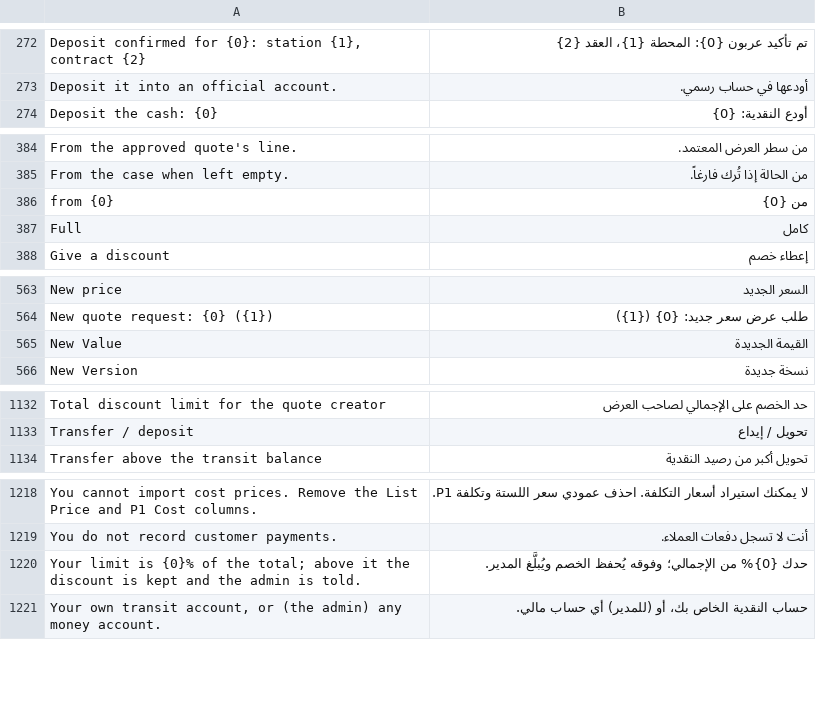
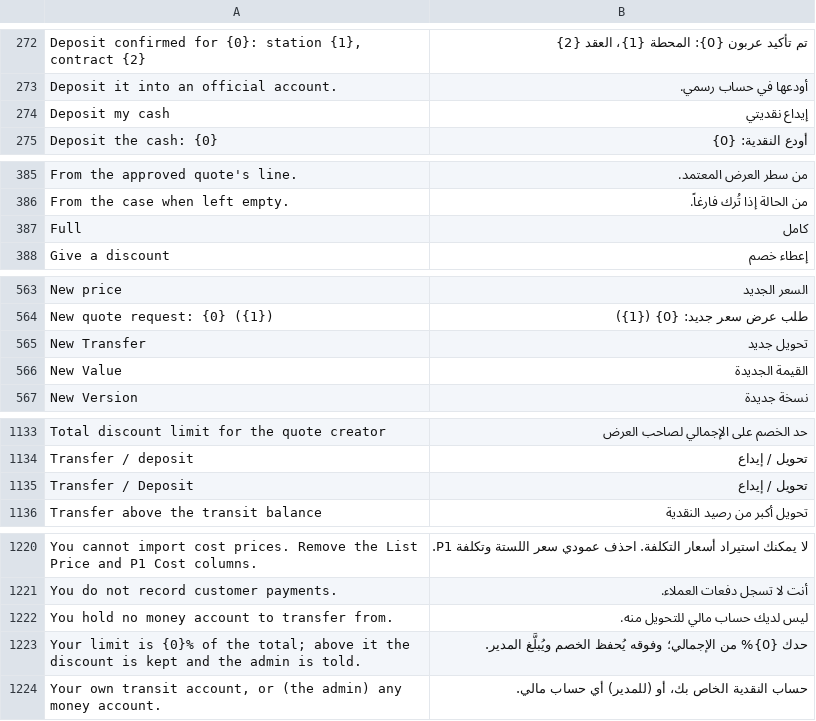
Before and after one commit to MostafaELShehabey/Smart-Power, a CSV file: smart_power/translations/ar.csv, drawn as a sheet; only a part is shown, gaps mark what is left out; removed rows and columns are numbered as before the commit, all else as after; the diff covers the shown part only; the diff names each change by its address in the sheet, - before the commit and + after, or states it on an @@ line.

```diff
--- a/smart_power/translations/ar.csv
+++ b/smart_power/translations/ar.csv
+row 274: Deposit my cash | إيداع نقديتي
-row 386: from {0} | من {0}
+row 565: New Transfer | تحويل جديد
+row 1135: Transfer / Deposit | تحويل / إيداع
+row 1222: You hold no money account to transfer from. | ليس لديك حساب مالي للتحويل منه.
```
Also changed, not shown: 1 added row elsewhere in this file, 7 other files.
